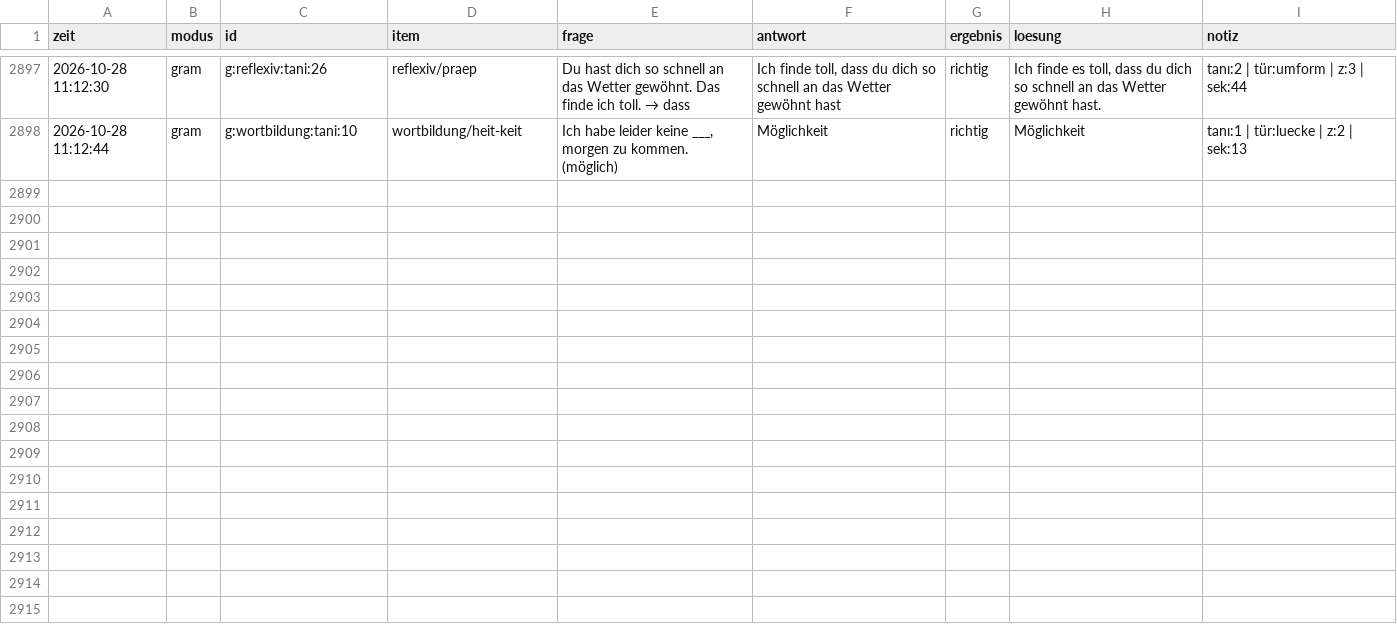
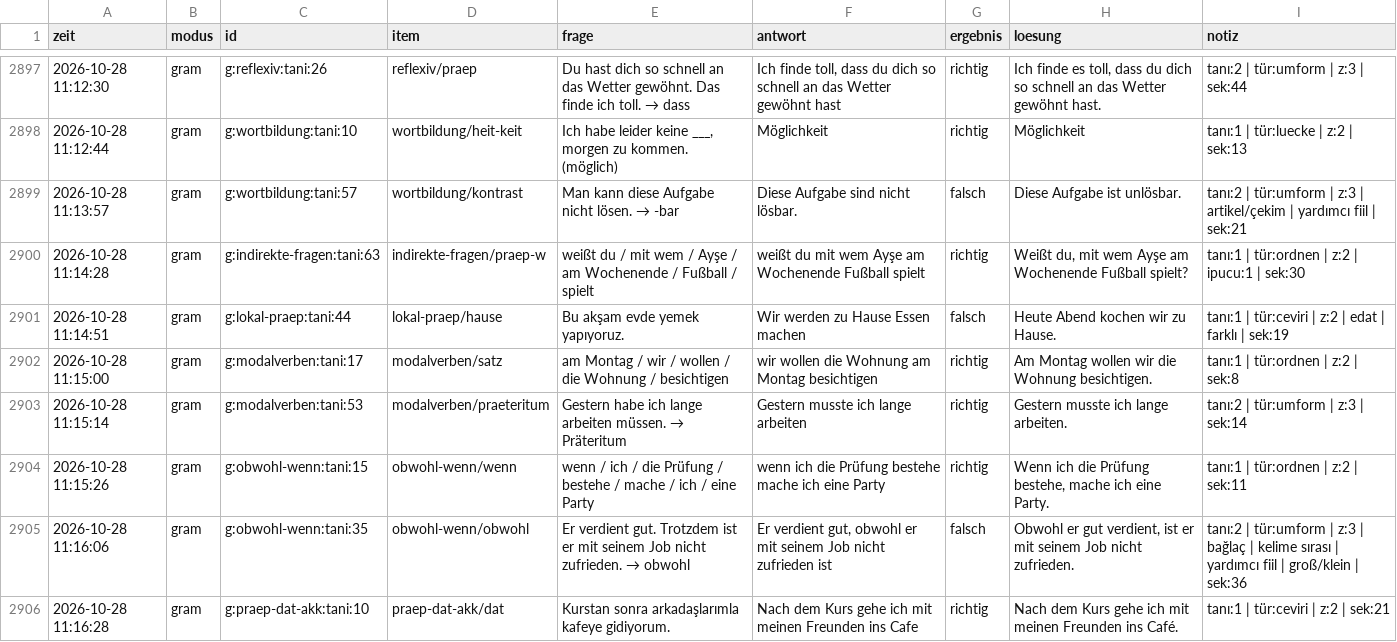
Before and after one commit to TunaArslankaya/Almanca-Tekrar, a CSV file: log/log.csv, drawn as a sheet; only a part is shown, gaps mark what is left out.

Commit message:
log: 8 cevap

```diff
--- a/log/log.csv
+++ b/log/log.csv
@@ -2898 +2898,9 @@
 2026-10-28 11:12:44;gram;g:wortbildung:tani:10;wortbildung/heit-keit;Ich habe leider keine ___, morgen zu kommen. (möglich);Möglichkeit;richtig;Möglichkeit;tanı:1 | tür:luecke | z:2 | sek:13
+2026-10-28 11:13:57;gram;g:wortbildung:tani:57;wortbildung/kontrast;Man kann diese Aufgabe nicht lösen. → -bar;Diese Aufgabe sind nicht lösbar.;falsch;Diese Aufgabe ist unlösbar.;tanı:2 | tür:umform | z:3 | artikel/çekim | yardımcı fiil | sek:21
+2026-10-28 11:14:28;gram;g:indirekte-fragen:tani:63;indirekte-fragen/praep-w;weißt du / mit wem / Ayşe / am Wochenende / Fußball / spielt;weißt du mit wem Ayşe am Wochenende Fußball spielt;richtig;Weißt du, mit wem Ayşe am Wochenende Fußball spielt?;tanı:1 | tür:ordnen | z:2 | ipucu:1 | sek:30
+2026-10-28 11:14:51;gram;g:lokal-praep:tani:44;lokal-praep/hause;Bu akşam evde yemek yapıyoruz.;Wir werden zu Hause Essen machen;falsch;Heute Abend kochen wir zu Hause.;tanı:1 | tür:ceviri | z:2 | edat | farklı | sek:19
+2026-10-28 11:15:00;gram;g:modalverben:tani:17;modalverben/satz;am Montag / wir / wollen / die Wohnung / besichtigen;wir wollen die Wohnung am Montag besichtigen;richtig;Am Montag wollen wir die Wohnung besichtigen.;tanı:1 | tür:ordnen | z:2 | sek:8
+2026-10-28 11:15:14;gram;g:modalverben:tani:53;modalverben/praeteritum;Gestern habe ich lange arbeiten müssen. → Präteritum;Gestern musste ich lange arbeiten;richtig;Gestern musste ich lange arbeiten.;tanı:2 | tür:umform | z:3 | sek:14
+2026-10-28 11:15:26;gram;g:obwohl-wenn:tani:15;obwohl-wenn/wenn;wenn / ich / die Prüfung / bestehe / mache / ich / eine Party;wenn ich die Prüfung bestehe mache ich eine Party;richtig;Wenn ich die Prüfung bestehe, mache ich eine Party.;tanı:1 | tür:ordnen | z:2 | sek:11
+2026-10-28 11:16:06;gram;g:obwohl-wenn:tani:35;obwohl-wenn/obwohl;Er verdient gut. Trotzdem ist er mit seinem Job nicht zufrieden. → obwohl;Er verdient gut, obwohl er mit seinem Job nicht zufrieden ist;falsch;Obwohl er gut verdient, ist er mit seinem Job nicht zufrieden.;tanı:2 | tür:umform | z:3 | bağlaç | kelime sırası | yardımcı fiil | groß/klein | sek:36
+2026-10-28 11:16:28;gram;g:praep-dat-akk:tani:10;praep-dat-akk/dat;Kurstan sonra arkadaşlarımla kafeye gidiyorum.;Nach dem Kurs gehe ich mit meinen Freunden ins Cafe;richtig;Nach dem Kurs gehe ich mit meinen Freunden ins Café.;tanı:1 | tür:ceviri | z:2 | sek:21
```
